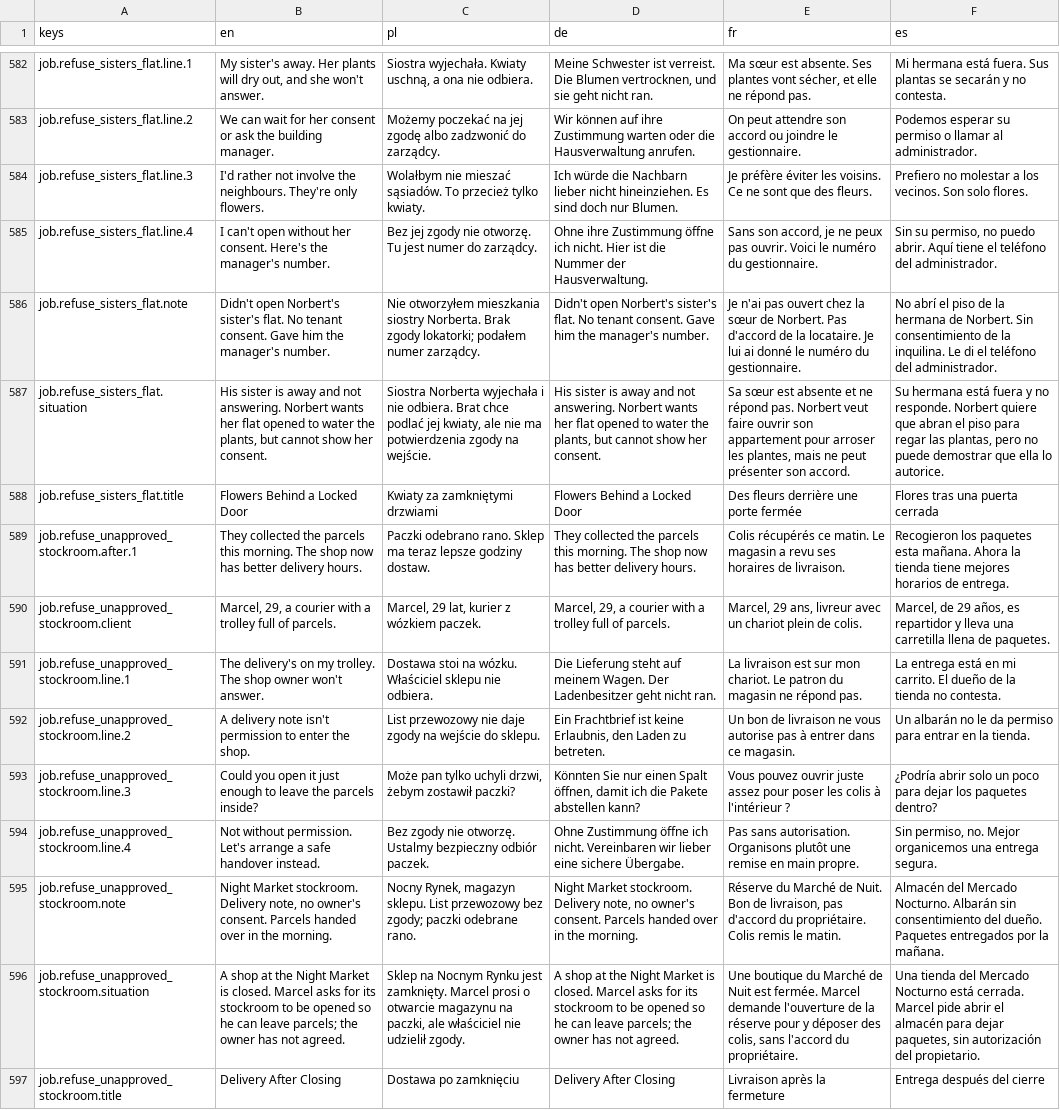
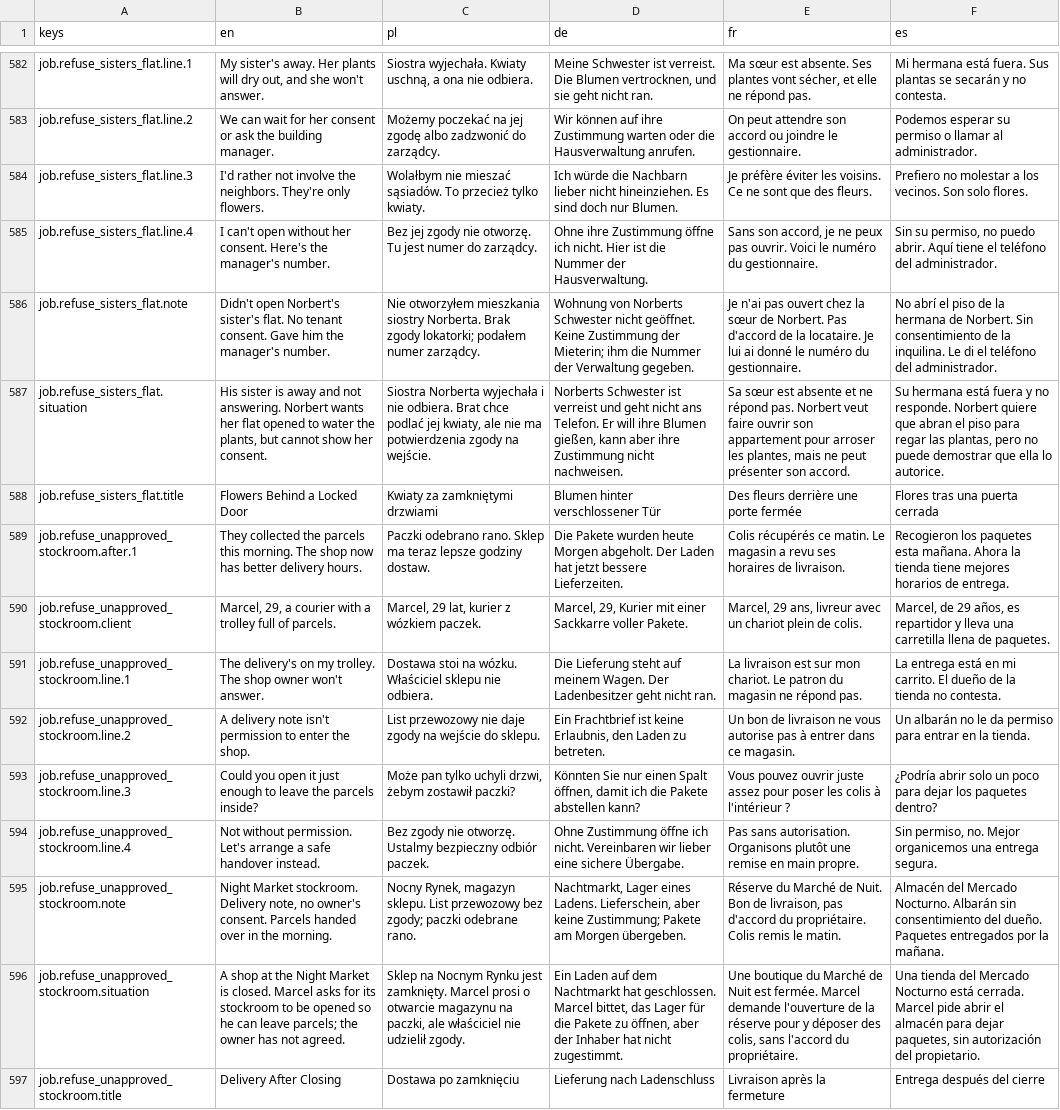
Before and after one commit to woogitsugames/lockwright, a CSV file: game/i18n/content.csv, drawn as a sheet; only a part is shown, gaps mark what is left out; the diff covers the shown part only; the diff names each change by its address in the sheet, - before the commit and + after, or states it on an @@ line.

```diff
--- a/game/i18n/content.csv
+++ b/game/i18n/content.csv
-B584 (en): …involve the neighbours. They're only…
+B584 (en): …involve the neighbors. They're only…
-D586 (de): Didn't open Norbert's sister's flat. No tenant consent. Gave him the manager's number.
+D586 (de): Wohnung von Norberts Schwester nicht geöffnet. Keine Zustimmung der Mieterin; ihm die Nummer der Verwaltung gegeben.
-D587 (de): His sister is away and not answering. Norbert wants her flat opened to water the plants, but cannot show her consent.
+D587 (de): Norberts Schwester ist verreist und geht nicht ans Telefon. Er will ihre Blumen gießen, kann aber ihre Zustimmung nicht nachweisen.
-D588 (de): Flowers Behind a Locked Door
+D588 (de): Blumen hinter verschlossener Tür
-D589 (de): They collected the parcels this morning. The shop now has better delivery hours.
+D589 (de): Die Pakete wurden heute Morgen abgeholt. Der Laden hat jetzt bessere Lieferzeiten.
-D590 (de): Marcel, 29, a courier with a trolley full of parcels.
+D590 (de): Marcel, 29, Kurier mit einer Sackkarre voller Pakete.
-D595 (de): Night Market stockroom. Delivery note, no owner's consent. Parcels handed over in the morning.
+D595 (de): Nachtmarkt, Lager eines Ladens. Lieferschein, aber keine Zustimmung; Pakete am Morgen übergeben.
-D596 (de): A shop at the Night Market is closed. Marcel asks for its stockroom to be opened so he can leave parcels; the owner has not agreed.
+D596 (de): Ein Laden auf dem Nachtmarkt hat geschlossen. Marcel bittet, das Lager für die Pakete zu öffnen, aber der Inhaber hat nicht zugestimmt.
-D597 (de): Delivery After Closing
+D597 (de): Lieferung nach Ladenschluss
```
Also changed, not shown: 118 edited cells elsewhere in this file, 1 other file.
